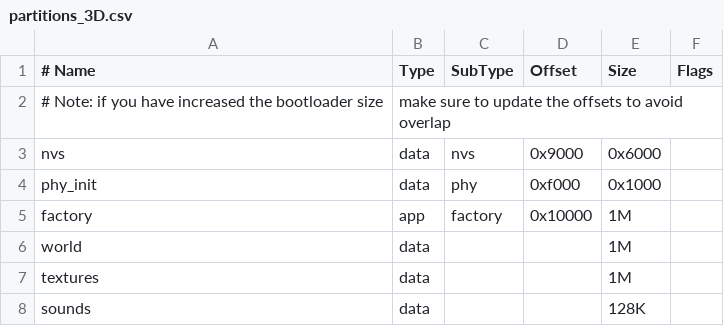
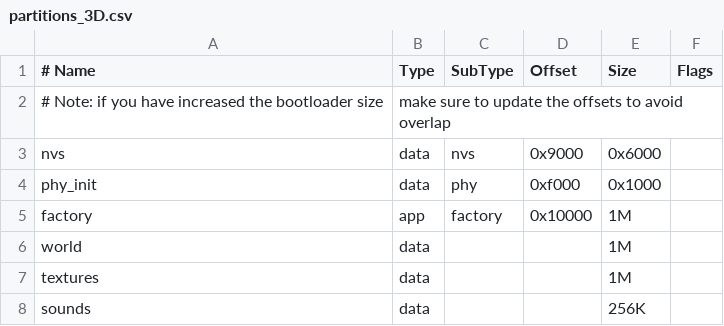
Before and after one commit to motoani/Amaze_II, a CSV file: partitions_3D.csv, drawn as a sheet.

```diff
--- a/partitions_3D.csv
+++ b/partitions_3D.csv
@@ -7,2 +7,2 @@ world,    data,        ,        , 1M,
 textures, data,        ,        , 1M,
-sounds,   data,        ,        , 128K,
+sounds,   data,        ,        , 256K,
```
Also changed, not shown: partition_table/partitionTable.csv, 39 other files.
